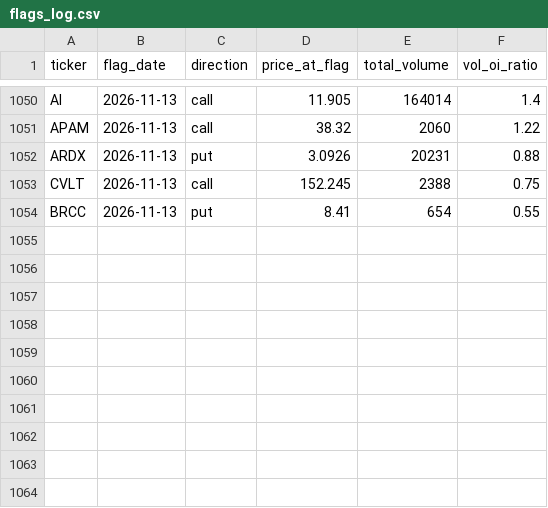
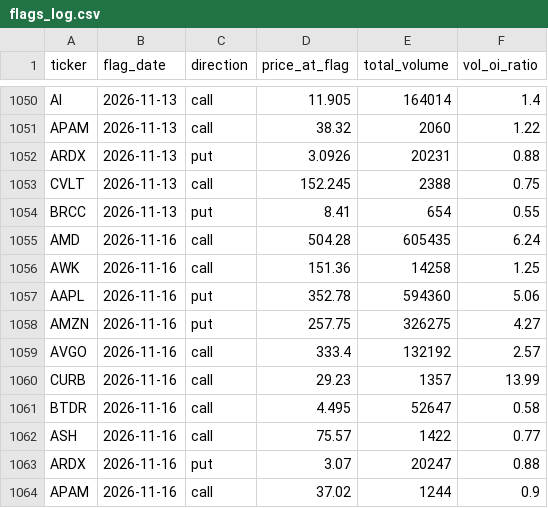
Before and after one commit to jarkjung-cmd/options-scanner, a CSV file: scanner/flags_log.csv, drawn as a sheet; only a part is shown, gaps mark what is left out; the diff names each change by its address in the sheet, - before the commit and + after, or states it on an @@ line.

```diff
--- a/scanner/flags_log.csv
+++ b/scanner/flags_log.csv
+row 1055: AMD | 2026-11-16 | call | 504.28 | 605435 | 6.24
+row 1056: AWK | 2026-11-16 | call | 151.36 | 14258 | 1.25
+row 1057: AAPL | 2026-11-16 | put | 352.78 | 594360 | 5.06
+row 1058: AMZN | 2026-11-16 | put | 257.75 | 326275 | 4.27
+row 1059: AVGO | 2026-11-16 | call | 333.4 | 132192 | 2.57
+row 1060: CURB | 2026-11-16 | call | 29.23 | 1357 | 13.99
+row 1061: BTDR | 2026-11-16 | call | 4.495 | 52647 | 0.58
+row 1062: ASH | 2026-11-16 | call | 75.57 | 1422 | 0.77
+row 1063: ARDX | 2026-11-16 | put | 3.07 | 20247 | 0.88
+row 1064: APAM | 2026-11-16 | call | 37.02 | 1244 | 0.9
```
Also changed, not shown: scanner/unusual_options_today.csv, 2 other files.
